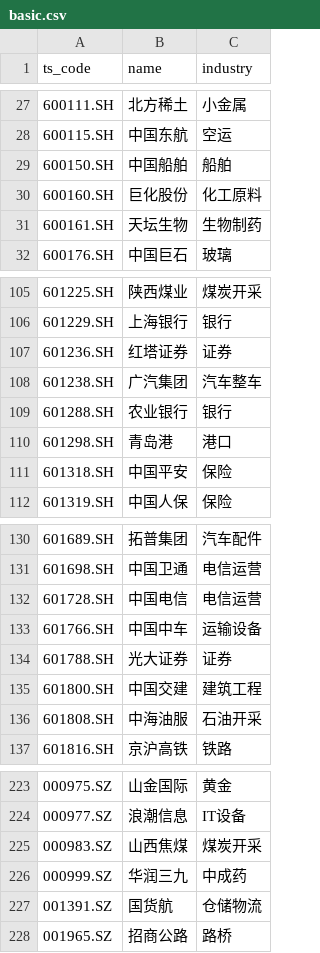
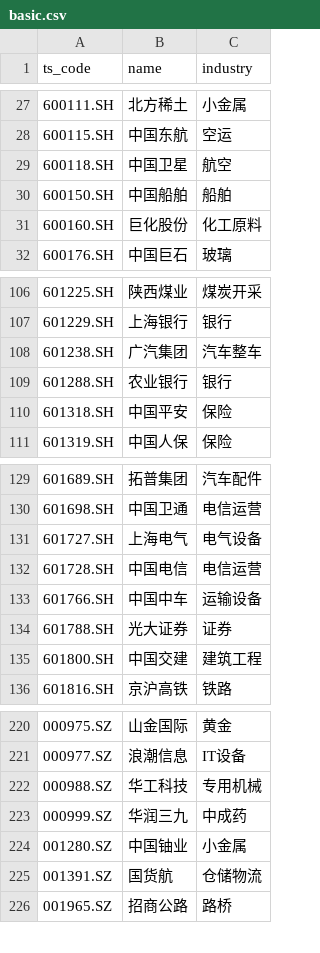
Before and after one commit to Johnny-xuan/M2-Alpha, a CSV file: build/cache/basic.csv, drawn as a sheet; only a part is shown, gaps mark what is left out; the diff covers the shown part only.

```diff
--- a/build/cache/basic.csv
+++ b/build/cache/basic.csv
@@ -28,5 +28,5 @@ ts_code,name,industry
 600115.SH,中国东航,空运
+600118.SH,中国卫星,航空
 600150.SH,中国船舶,船舶
 600160.SH,巨化股份,化工原料
-600161.SH,天坛生物,生物制药
 600176.SH,中国巨石,玻璃
@@ -106,6 +107,4 @@ ts_code,name,industry
 601229.SH,上海银行,银行
-601236.SH,红塔证券,证券
 601238.SH,广汽集团,汽车整车
 601288.SH,农业银行,银行
-601298.SH,青岛港,港口
 601318.SH,中国平安,保险
@@ -131,2 +130,3 @@ ts_code,name,industry
 601698.SH,中国卫通,电信运营
+601727.SH,上海电气,电气设备
 601728.SH,中国电信,电信运营
@@ -135,3 +135,2 @@ ts_code,name,industry
 601800.SH,中国交建,建筑工程
-601808.SH,中海油服,石油开采
 601816.SH,京沪高铁,铁路
@@ -224,4 +221,5 @@ ts_code,name,industry
 000977.SZ,浪潮信息,IT设备
-000983.SZ,山西焦煤,煤炭开采
+000988.SZ,华工科技,专用机械
 000999.SZ,华润三九,中成药
+001280.SZ,中国铀业,小金属
 001391.SZ,国货航,仓储物流
```
Also changed, not shown: 15 added rows and 14 removed rows elsewhere in this file, 4 other files.
